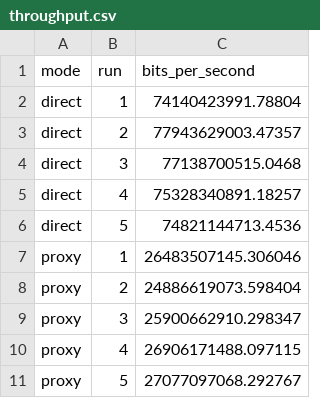
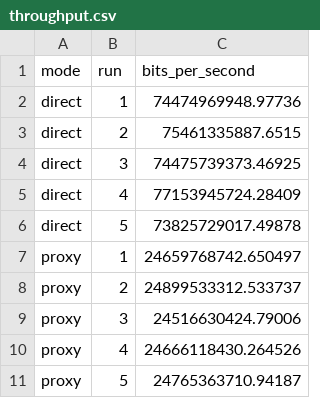
Before and after one commit to DavidMusk93/recallfs, a CSV file: learning/studies/20260910-stackful-coroutine/evidence/raw/l4/throughput.csv, drawn as a sheet.

Commit message:
docs(coroutine): refresh reviewed performance evidence
Replace the pre-review benchmark set with fairness-validated d2 runs, per-stream throughput records, frequency-policy availability, updated source and binary digests, and the completed review closure. Update the study narrative to the reviewed scheduler and L4 behavior.

```diff
--- a/learning/studies/20260910-stackful-coroutine/evidence/raw/l4/throughput.csv
+++ b/learning/studies/20260910-stackful-coroutine/evidence/raw/l4/throughput.csv
@@ -1,11 +1,11 @@
 mode,run,bits_per_second
-direct,1,74140423991.78804
-direct,2,77943629003.47357
-direct,3,77138700515.0468
-direct,4,75328340891.18257
-direct,5,74821144713.4536
-proxy,1,26483507145.306046
-proxy,2,24886619073.598404
-proxy,3,25900662910.298347
-proxy,4,26906171488.097115
-proxy,5,27077097068.292767
+direct,1,74474969948.97736
+direct,2,75461335887.6515
+direct,3,74475739373.46925
+direct,4,77153945724.28409
+direct,5,73825729017.49878
+proxy,1,24659768742.650497
+proxy,2,24899533312.533737
+proxy,3,24516630424.79006
+proxy,4,24666118430.264526
+proxy,5,24765363710.94187
```
Also changed, not shown: learning/studies/20260910-stackful-coroutine/evidence/raw/context-switch.csv, 40 other files.
